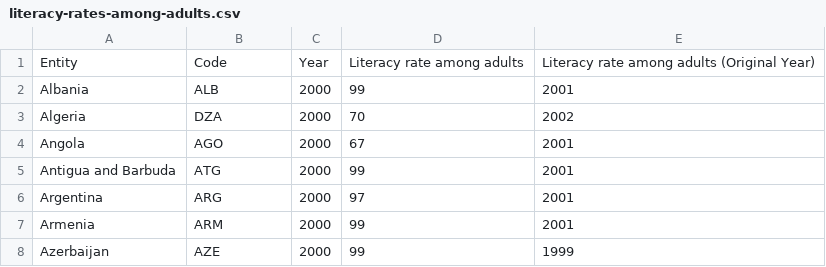
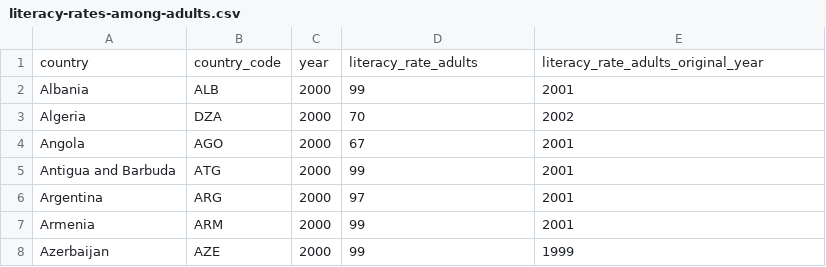
Before and after one commit to EmilianoManaloIV/CPSC-332-Group-7-Repo, a CSV file: literacy-rates-among-adults.csv, drawn as a sheet; only a part is shown; removed rows and columns are numbered as before the commit, all else as after; the diff names each change by its address in the sheet, - before the commit and + after, or states it on an @@ line.

Commit message:
Rename columns in literacy rates CSV file
using "snake_case"

```diff
--- a/literacy-rates-among-adults.csv
+++ b/literacy-rates-among-adults.csv
-row 1: Entity | Code | Year | Literacy rate among adults | Literacy rate among adults (Original Year)
+row 1: country | country_code | year | literacy_rate_adults | literacy_rate_adults_original_year
```
